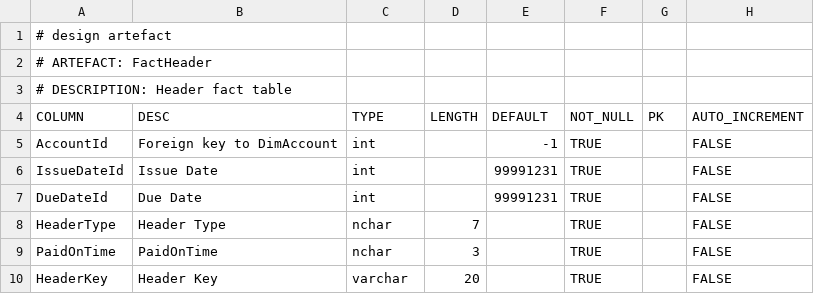
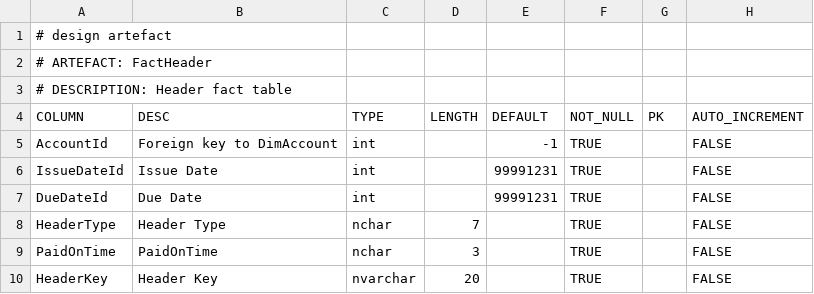
Before and after one commit to melvinwi/EDWCI, a TSV file: datastore/FactHeader.tsv, drawn as a sheet.

Commit message:
FactHeader varchar to nvarchar [#415]

```diff
--- a/datastore/FactHeader.tsv
+++ b/datastore/FactHeader.tsv
@@ -9,2 +9,2 @@ HeaderType	Header Type	nchar	7		TRUE		FALSE
 PaidOnTime	PaidOnTime	nchar	3		TRUE		FALSE
-HeaderKey	Header Key	varchar	20		TRUE		FALSE
+HeaderKey	Header Key	nvarchar	20		TRUE		FALSE
```
Also changed, not shown: 1 other file.
